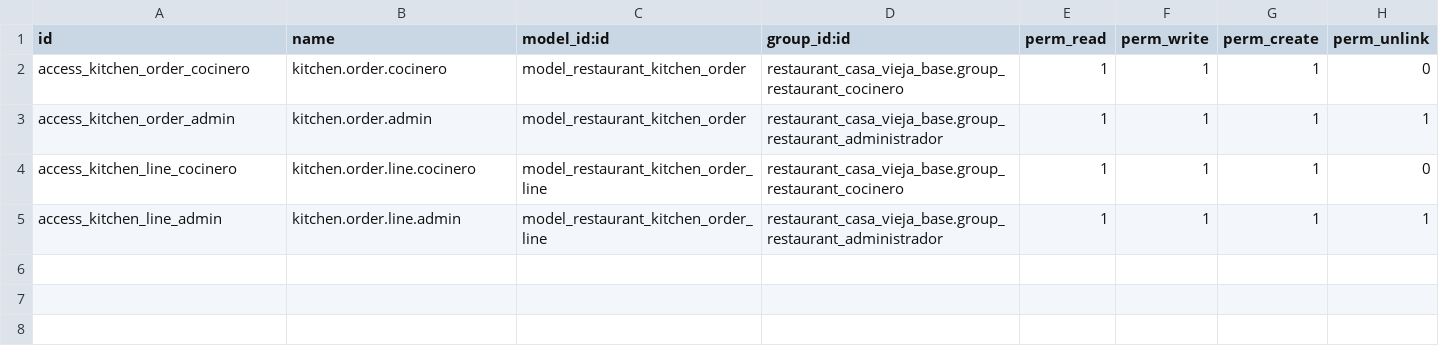
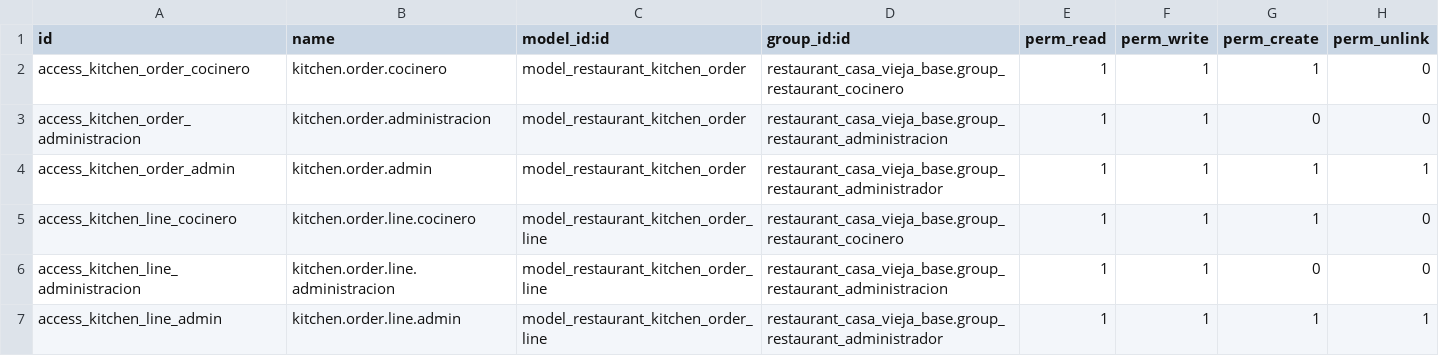
Before and after one commit to Jostero32/Restaurante-Odoo-Das, a CSV file: addons/restaurant_kitchen_management/security/ir.model.access.csv, drawn as a sheet.

```diff
--- a/addons/restaurant_kitchen_management/security/ir.model.access.csv
+++ b/addons/restaurant_kitchen_management/security/ir.model.access.csv
@@ -2,4 +2,6 @@ id,name,model_id:id,group_id:id,perm_read,perm_write,perm_create,perm_unlink
 access_kitchen_order_cocinero,kitchen.order.cocinero,model_restaurant_kitchen_order,restaurant_casa_vieja_base.group_restaurant_cocinero,1,1,1,0
+access_kitchen_order_administracion,kitchen.order.administracion,model_restaurant_kitchen_order,restaurant_casa_vieja_base.group_restaurant_administracion,1,1,0,0
 access_kitchen_order_admin,kitchen.order.admin,model_restaurant_kitchen_order,restaurant_casa_vieja_base.group_restaurant_administrador,1,1,1,1
 access_kitchen_line_cocinero,kitchen.order.line.cocinero,model_restaurant_kitchen_order_line,restaurant_casa_vieja_base.group_restaurant_cocinero,1,1,1,0
+access_kitchen_line_administracion,kitchen.order.line.administracion,model_restaurant_kitchen_order_line,restaurant_casa_vieja_base.group_restaurant_administracion,1,1,0,0
 access_kitchen_line_admin,kitchen.order.line.admin,model_restaurant_kitchen_order_line,restaurant_casa_vieja_base.group_restaurant_administrador,1,1,1,1
```
Also changed, not shown: 5 other files.
